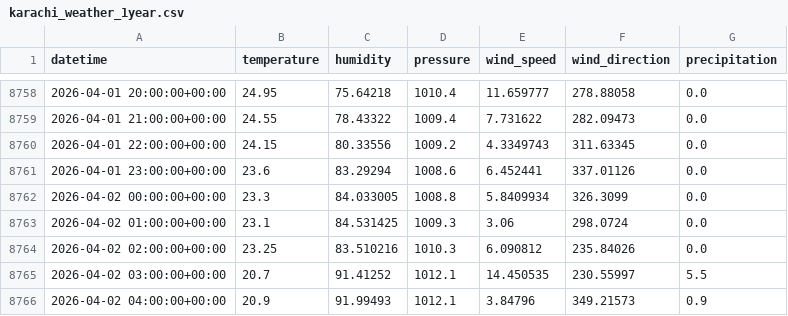
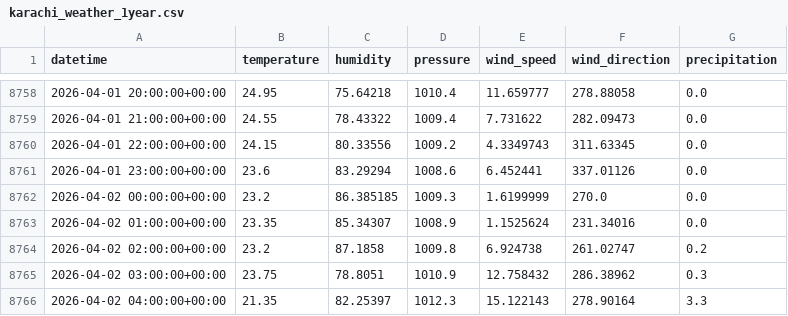
Before and after one commit to AhsanAli-exe/10Pearls-Aqi-Prediction, a CSV file: aqi_prediction_project/data/karachi_weather_1year.csv, drawn as a sheet; only a part is shown, gaps mark what is left out; the diff covers the shown part only.

```diff
--- a/aqi_prediction_project/data/karachi_weather_1year.csv
+++ b/aqi_prediction_project/data/karachi_weather_1year.csv
@@ -8761,6 +8761,6 @@ datetime,temperature,humidity,pressure,wind_speed,wind_direction,precipitation
 2026-04-01 23:00:00+00:00,23.6,83.29294,1008.6,6.452441,337.01126,0.0
-2026-04-02 00:00:00+00:00,23.3,84.033005,1008.8,5.8409934,326.3099,0.0
-2026-04-02 01:00:00+00:00,23.1,84.531425,1009.3,3.06,298.0724,0.0
-2026-04-02 02:00:00+00:00,23.25,83.510216,1010.3,6.090812,235.84026,0.0
-2026-04-02 03:00:00+00:00,20.7,91.41252,1012.1,14.450535,230.55997,5.5
-2026-04-02 04:00:00+00:00,20.9,91.99493,1012.1,3.84796,349.21573,0.9
+2026-04-02 00:00:00+00:00,23.2,86.385185,1009.3,1.6199999,270.0,0.0
+2026-04-02 01:00:00+00:00,23.35,85.34307,1008.9,1.1525624,231.34016,0.0
+2026-04-02 02:00:00+00:00,23.2,87.1858,1009.8,6.924738,261.02747,0.2
+2026-04-02 03:00:00+00:00,23.75,78.8051,1010.9,12.758432,286.38962,0.3
+2026-04-02 04:00:00+00:00,21.35,82.25397,1012.3,15.122143,278.90164,3.3
```
Also changed, not shown: 104 edited cells elsewhere in this file.
